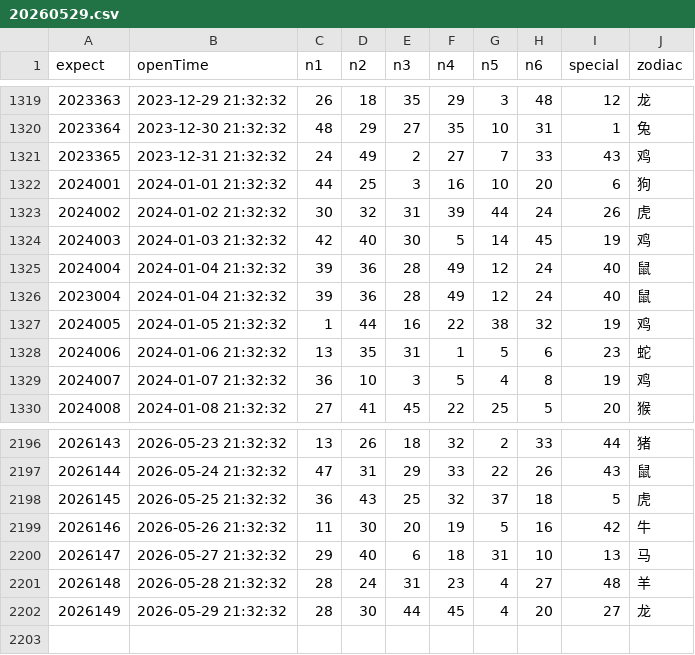
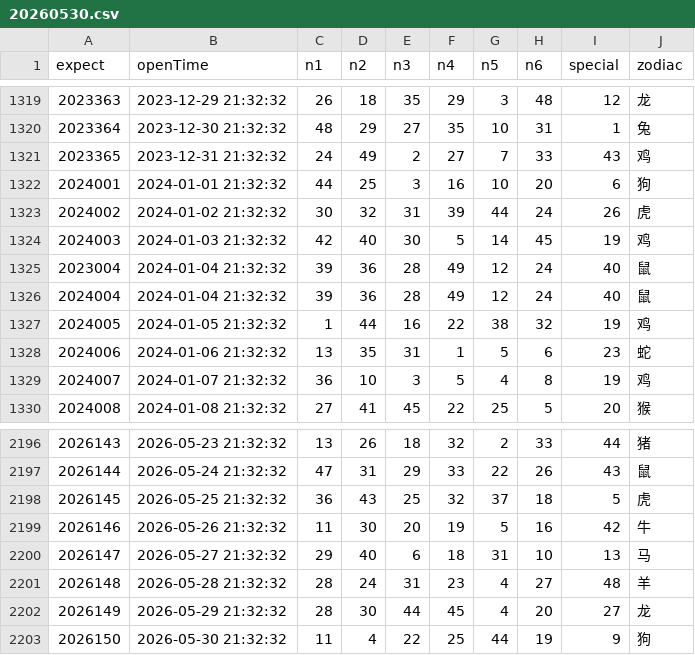
Before and after one commit to lhq157/macaujc, a CSV file: output/20260530.csv (was output/20260529.csv), drawn as a sheet; only a part is shown, gaps mark what is left out; the diff names each change by its address in the sheet, - before the commit and + after, or states it on an @@ line.

Commit message:
数据更新 2026-05-30

```diff
--- a/output/20260529.csv
+++ b/output/20260530.csv
@@ column A (expect) renumbered between rows 1325 and 1326 @@
+row 2203: 2026150 | 2026-05-30 21:32:32 | 11 | 4 | 22 | 25 | 44 | 19 | 9 | 狗
```
